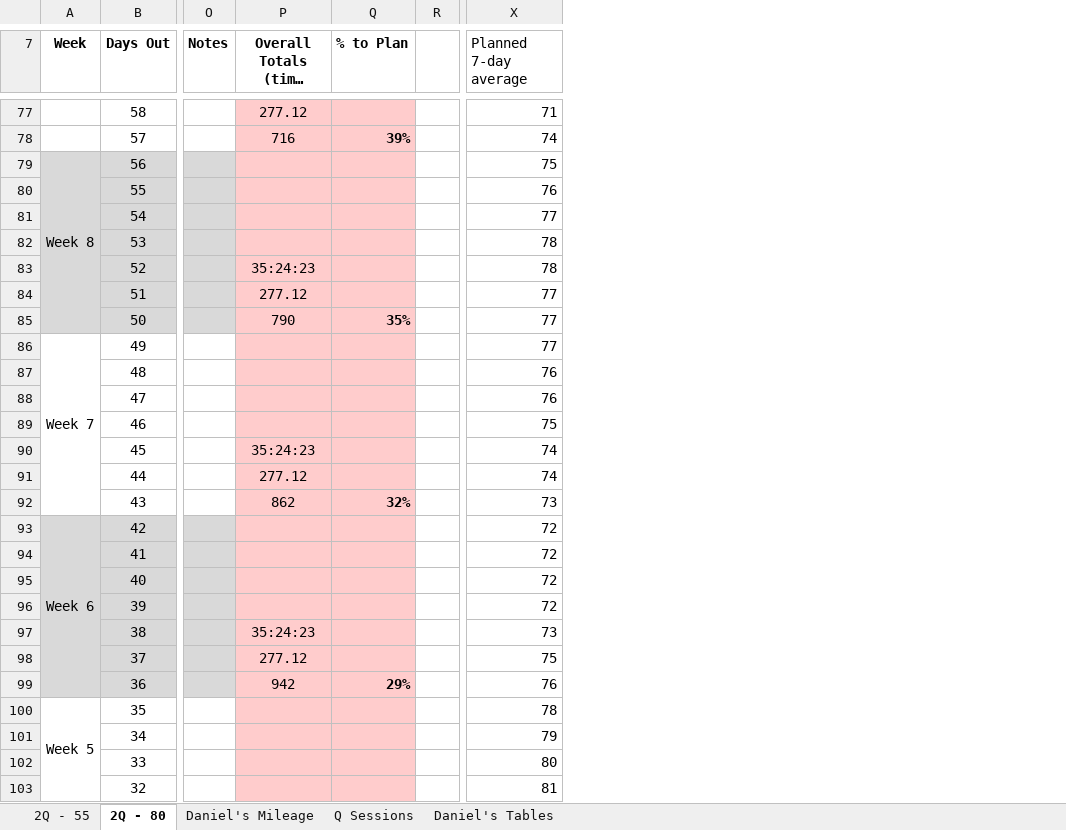
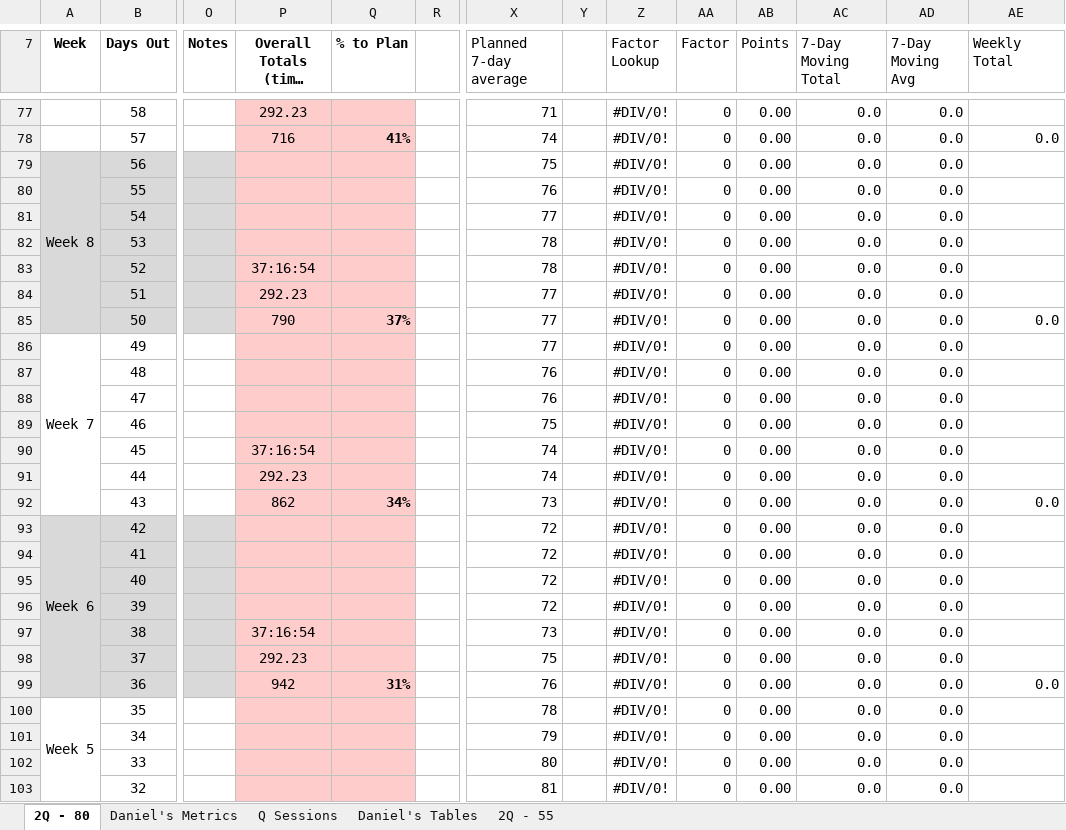
Before and after one commit to danmcgraw94/Running, an Excel workbook: TrainingPlans/CHI 2025 Daniels.xlsx, sheet 2Q - 80, drawn as a sheet; only a part is shown, gaps mark what is left out; long unchanged cells end in …; values as stored, in another font and other column widths than the file's, no borders; the diff covers the shown part only; the diff names each change by its address in the sheet, - before the commit and + after, or states it on an @@ line.

Commit message:
update sheet
added quality points columns

```diff
--- a/TrainingPlans/CHI 2025 Daniels.xlsx (sheet 2Q - 80)
+++ b/TrainingPlans/CHI 2025 Daniels.xlsx (sheet 2Q - 80)
-sheet tab: Daniel's Mileage
+sheet tab: Daniel's Metrics
@@ sheet tab order changed: 2Q - 80 | Daniel's Metrics | Q Sessions | Daniel's Tables | 2Q - 55 @@
+column Y, empty
+column Z (Factor Lookup), rows 77-103: all #DIV/0!
+column AA (Factor), rows 77-103: all 0
+column AB (Points), rows 77-103: all 0.00
+column AC (7-Day Moving Total), rows 77-103: all 0.0
+column AD (7-Day Moving Avg), rows 77-103: all 0.0
+column AE (Weekly Total), rows 78-99: 0.0 |  |  |  |  |  |  | 0.0 |  |  |  |  |  |  | 0.0 |  |  |  |  |  |  | 0.0
-P77: 277.12
+P77: 292.23
-Q78 (% to Plan): 39%
+Q78 (% to Plan): 41%
-P83: 35:24:23
+P83: 37:16:54
-P84: 277.12
+P84: 292.23
-Q85 (% to Plan): 35%
+Q85 (% to Plan): 37%
-P90: 35:24:23
+P90: 37:16:54
-P91: 277.12
+P91: 292.23
-Q92 (% to Plan): 32%
+Q92 (% to Plan): 34%
-P97: 35:24:23
+P97: 37:16:54
-P98: 277.12
+P98: 292.23
-Q99 (% to Plan): 29%
+Q99 (% to Plan): 31%
```
Also changed, not shown: 63 edited cells elsewhere in this sheet, sheet Daniel's Tables, sheet Daniel's Metrics, charts or pictures.
